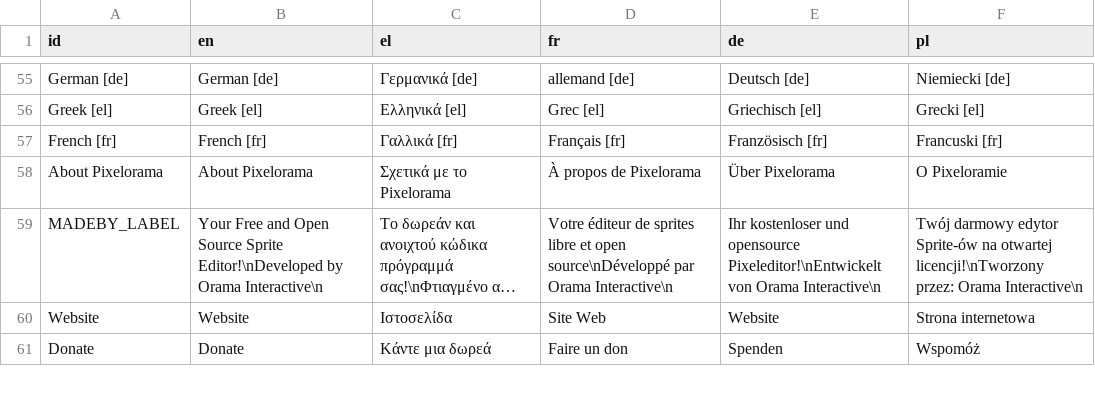
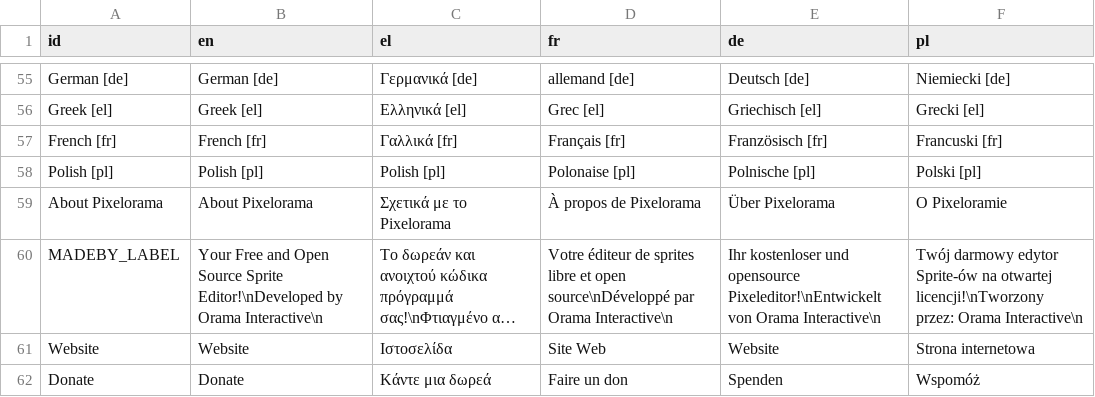
Before and after one commit to Orama-Interactive/Pixelorama, a CSV file: Translations/#Translations.csv, drawn as a sheet; only a part is shown, gaps mark what is left out; long unchanged cells end in ….

Commit message:
Added polish row

```diff
--- a/Translations/#Translations.csv
+++ b/Translations/#Translations.csv
@@ -57,2 +57,3 @@ Greek [el],Greek [el],Ελληνικά [el],Grec [el],Griechisch [el],Grecki [el
 French [fr],French [fr],Γαλλικά [fr],Français [fr],Französisch [fr],Francuski [fr]
+Polish [pl],Polish [pl],Polish [pl],Polonaise [pl],Polnische [pl],Polski [pl]
 About Pixelorama,About Pixelorama,Σχετικά με το Pixelorama,À propos de Pixelorama,Über Pixelorama,O Pixeloramie
```
